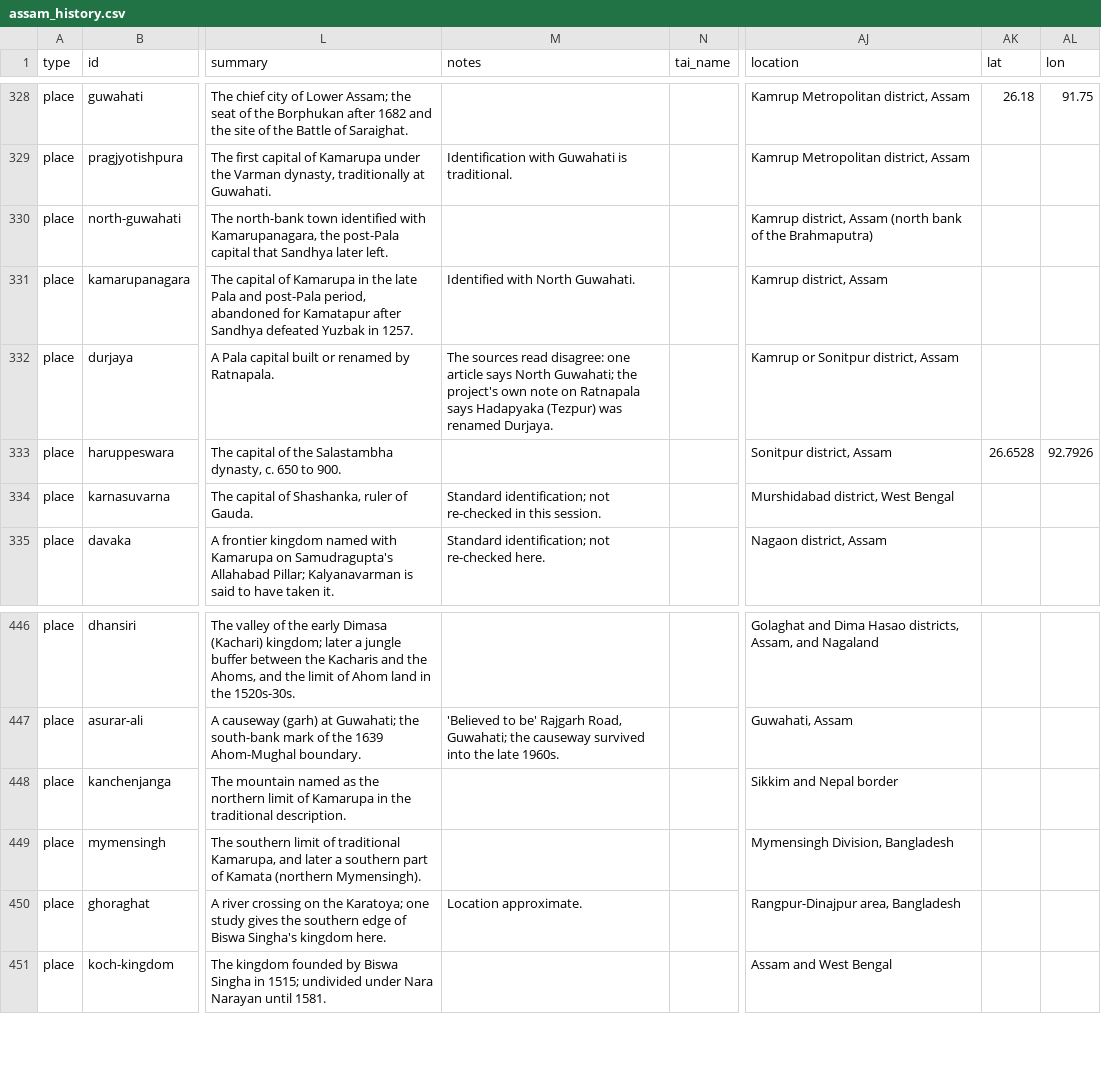
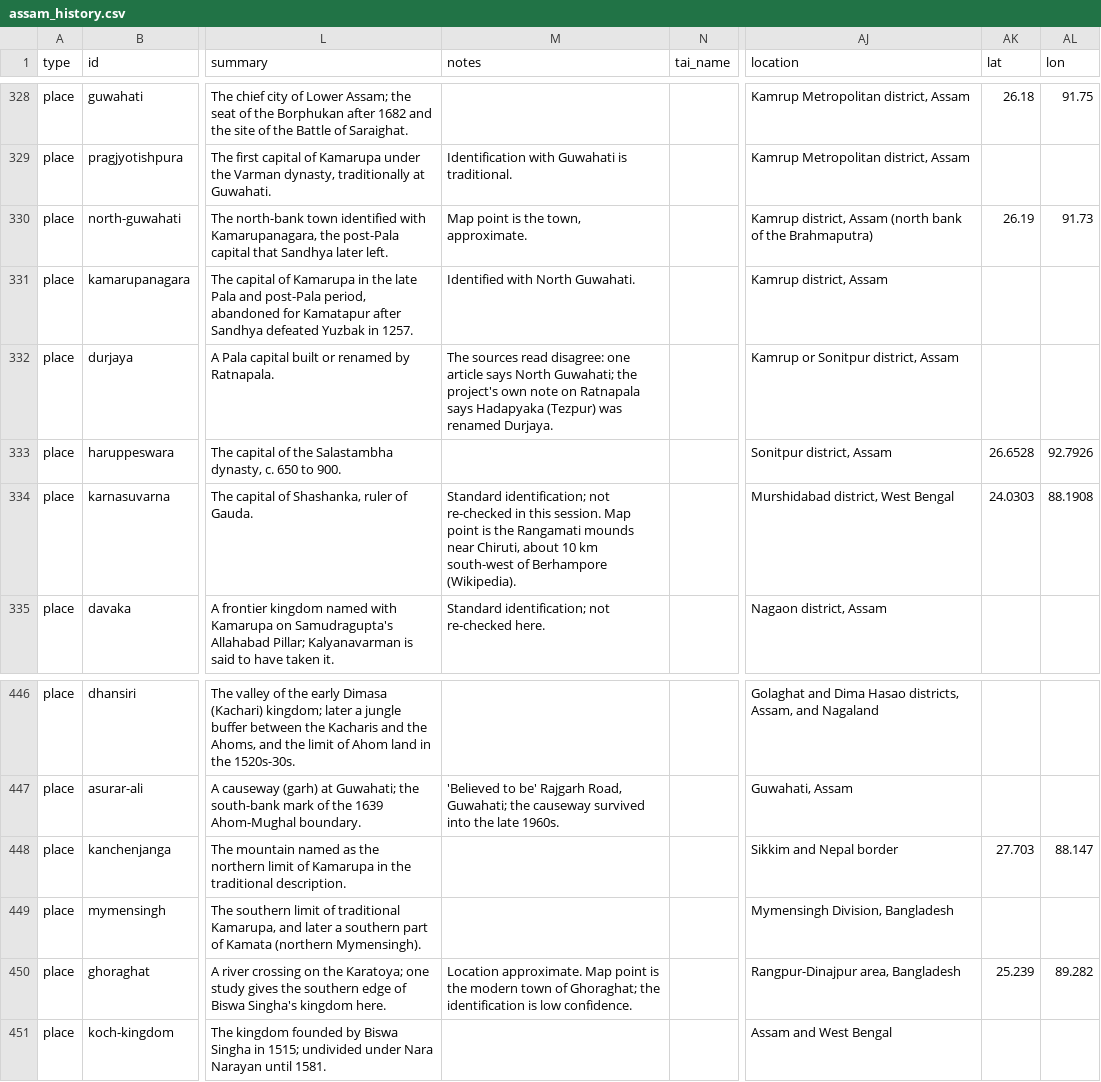
Before and after one commit to axomrank/Assam-History-Characters, a CSV file: data/assam_history.csv, drawn as a sheet; only a part is shown, gaps mark what is left out; the diff covers the shown part only; the diff names each change by its address in the sheet, - before the commit and + after, or states it on an @@ line.

```diff
--- a/data/assam_history.csv
+++ b/data/assam_history.csv
-M330 (notes): (empty)
+M330 (notes): Map point is the town, approximate.
-AK330 (lat): (empty)
+AK330 (lat): 26.19
-AL330 (lon): (empty)
+AL330 (lon): 91.73
-M334 (notes): …this session.
+M334 (notes): …this session. Map point is the Rangamati mounds near Chiruti, about 10 km south-west of Berhampore (Wikipedia).
-AK334 (lat): (empty)
+AK334 (lat): 24.0303
-AL334 (lon): (empty)
+AL334 (lon): 88.1908
-AK448 (lat): (empty)
+AK448 (lat): 27.703
-AL448 (lon): (empty)
+AL448 (lon): 88.147
-M450 (notes): Location approximate.
+M450 (notes): Location approximate. Map point is the modern town of Ghoraghat; the identification is low confidence.
-AK450 (lat): (empty)
+AK450 (lat): 25.239
-AL450 (lon): (empty)
+AL450 (lon): 89.282
```
Also changed, not shown: 31 edited cells elsewhere in this file, 6 other files.
